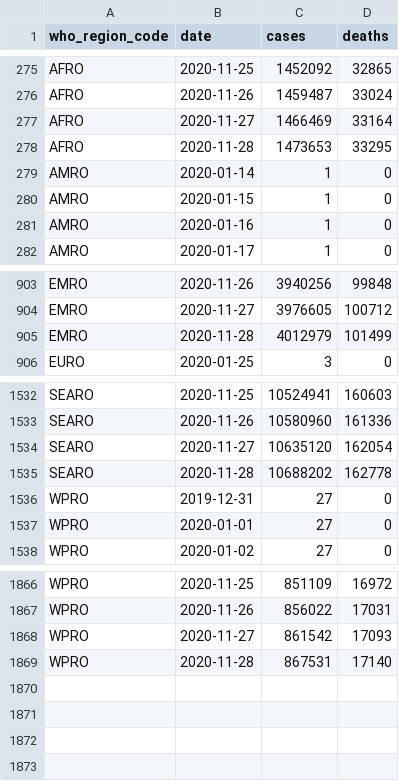
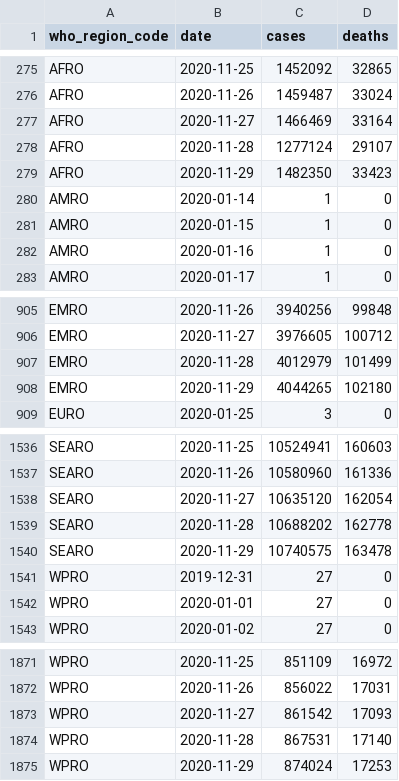
Before and after one commit to covid-open-data/xform-casecount-ecdc, a CSV file: output/who_regions.csv, drawn as a sheet; only a part is shown, gaps mark what is left out; the diff covers the shown part only.

```diff
--- a/output/who_regions.csv
+++ b/output/who_regions.csv
@@ -277,3 +277,4 @@ AFRO,2020-11-26,1459487,33024
 AFRO,2020-11-27,1466469,33164
-AFRO,2020-11-28,1473653,33295
+AFRO,2020-11-28,1277124,29107
+AFRO,2020-11-29,1482350,33423
 AMRO,2020-01-14,1,0
@@ -905,2 +907,3 @@ EMRO,2020-11-27,3976605,100712
 EMRO,2020-11-28,4012979,101499
+EMRO,2020-11-29,4044265,102180
 EURO,2020-01-25,3,0
@@ -1535,2 +1539,3 @@ SEARO,2020-11-27,10635120,162054
 SEARO,2020-11-28,10688202,162778
+SEARO,2020-11-29,10740575,163478
 WPRO,2019-12-31,27,0
@@ -1869 +1874,2 @@ WPRO,2020-11-27,861542,17093
 WPRO,2020-11-28,867531,17140
+WPRO,2020-11-29,874024,17253
```
Also changed, not shown: 2 added rows and 26 edited cells elsewhere in this file, output/continents.csv, output/global.csv, 1 other file.
